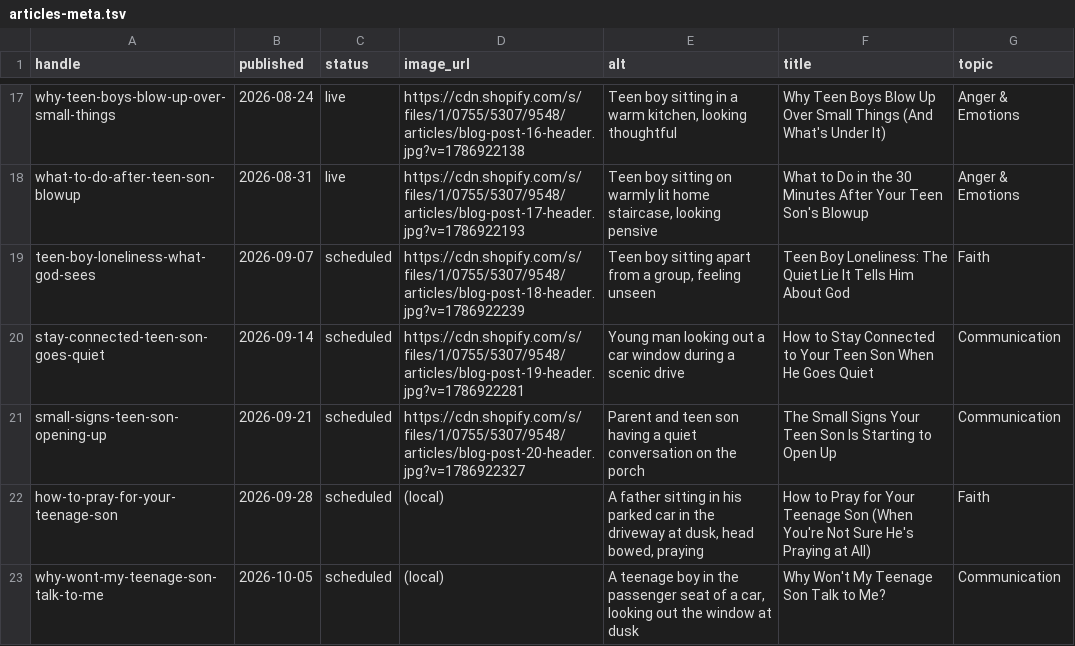
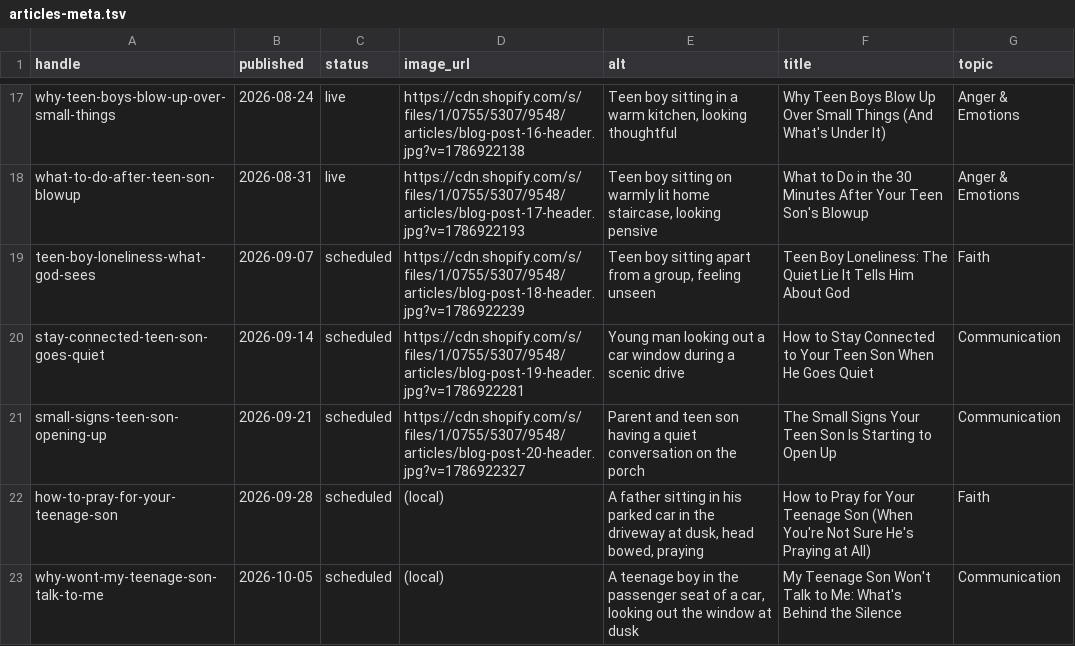
Before and after one commit to sfuller211/ivoryroad-site, a TSV file: _export/articles-meta.tsv, drawn as a sheet; only a part is shown, gaps mark what is left out.

Commit message:
Post 22: SEO title

```diff
--- a/_export/articles-meta.tsv
+++ b/_export/articles-meta.tsv
@@ -22,2 +22,2 @@ small-signs-teen-son-opening-up	2026-09-21	scheduled	https://cdn.shopify.com/s/f
 how-to-pray-for-your-teenage-son	2026-09-28	scheduled	(local)	A father sitting in his parked car in the driveway at dusk, head bowed, praying	How to Pray for Your Teenage Son (When You're Not Sure He's Praying at All)	Faith
-why-wont-my-teenage-son-talk-to-me	2026-10-05	scheduled	(local)	A teenage boy in the passenger seat of a car, looking out the window at dusk	Why Won't My Teenage Son Talk to Me?	Communication
+why-wont-my-teenage-son-talk-to-me	2026-10-05	scheduled	(local)	A teenage boy in the passenger seat of a car, looking out the window at dusk	My Teenage Son Won't Talk to Me: What's Behind the Silence	Communication
```
